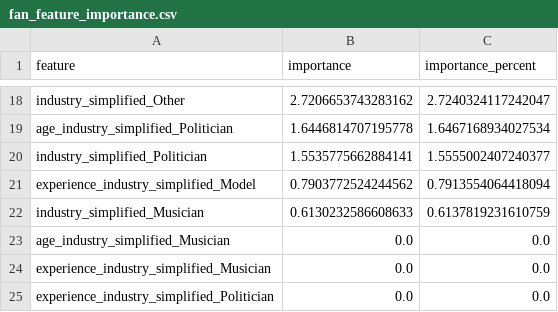
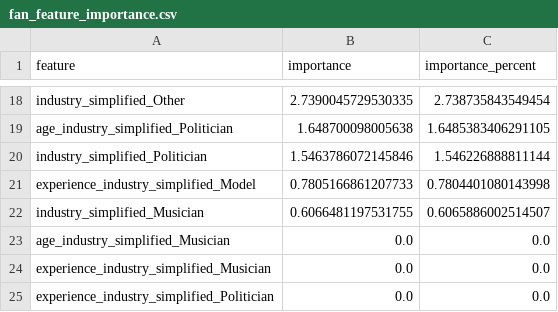
Before and after one commit to LY-beyond/MEISAI, a CSV file: data/outputs/fan_feature_importance.csv, drawn as a sheet; only a part is shown, gaps mark what is left out; the diff covers the shown part only; the diff names each change by its address in the sheet, - before the commit and + after, or states it on an @@ line.

```diff
--- a/data/outputs/fan_feature_importance.csv
+++ b/data/outputs/fan_feature_importance.csv
-B18 (importance): 2.7206653743283162
+B18 (importance): 2.7390045729530335
-C18 (importance_percent): 2.7240324117242047
+C18 (importance_percent): 2.738735843549454
-B19 (importance): 1.6446814707195778
+B19 (importance): 1.648700098005638
-C19 (importance_percent): 1.6467168934027534
+C19 (importance_percent): 1.6485383406291105
-B20 (importance): 1.5535775662884141
+B20 (importance): 1.5463786072145846
-C20 (importance_percent): 1.5555002407240377
+C20 (importance_percent): 1.546226888811144
-B21 (importance): 0.7903772524244562
+B21 (importance): 0.7805166861207733
-C21 (importance_percent): 0.7913554064418094
+C21 (importance_percent): 0.7804401080143998
-B22 (importance): 0.6130232586608633
+B22 (importance): 0.6066481197531755
-C22 (importance_percent): 0.6137819231610759
+C22 (importance_percent): 0.6065886002514507
```
Also changed, not shown: 1 added row, 1 removed row and 30 edited cells elsewhere in this file, data/outputs/feature_importance_comparison_pivot.csv, data/outputs/judge_feature_importance.csv, 14 other files.
